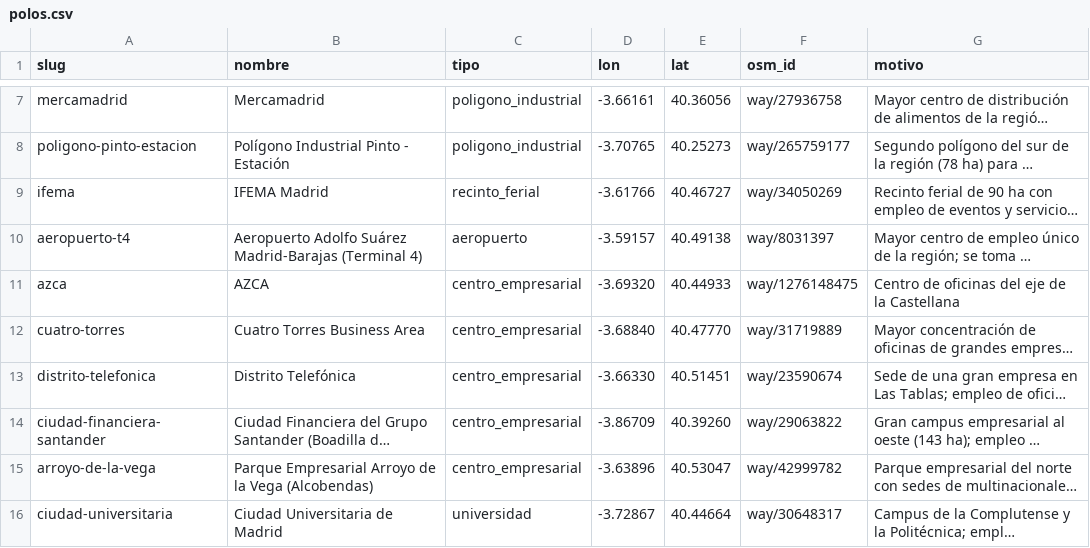
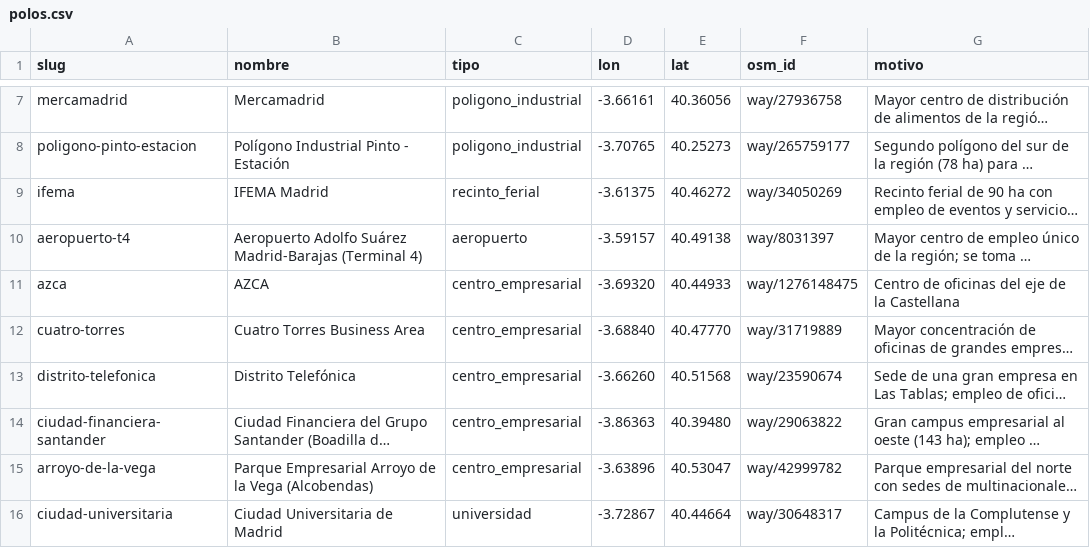
Before and after one commit to Kuantoapp/kuantoapp.github.io, a CSV file: src/mesobra/datos/polos.csv, drawn as a sheet; only a part is shown, gaps mark what is left out; long unchanged cells end in …; the diff names each change by its address in the sheet, - before the commit and + after, or states it on an @@ line.

Commit message:
fix(src): polos a su acceso y umbral de 60 min desde su propia zona (#314)
* fix(src): move three hubs to their stop-side access and set the own-zone limit to 60 min (#95)

r5py run: with 30 min six hubs failed and Ciudad Financiera had no route from its centroid. IFEMA, Distrito Telefonica and Ciudad Financiera now use the boundary point nearest to a stop; Cobo Calleja and Mercamadrid are real poor service.

* docs: correct polos limit and add neighbour-zone evidence (#95)

```diff
--- a/src/mesobra/datos/polos.csv
+++ b/src/mesobra/datos/polos.csv
-D9 (lon): -3.61766
+D9 (lon): -3.61375
-E9 (lat): 40.46727
+E9 (lat): 40.46272
-D13 (lon): -3.66330
+D13 (lon): -3.66260
-E13 (lat): 40.51451
+E13 (lat): 40.51568
-D14 (lon): -3.86709
+D14 (lon): -3.86363
-E14 (lat): 40.39260
+E14 (lat): 40.39480
```
Also changed, not shown: 5 other files.
